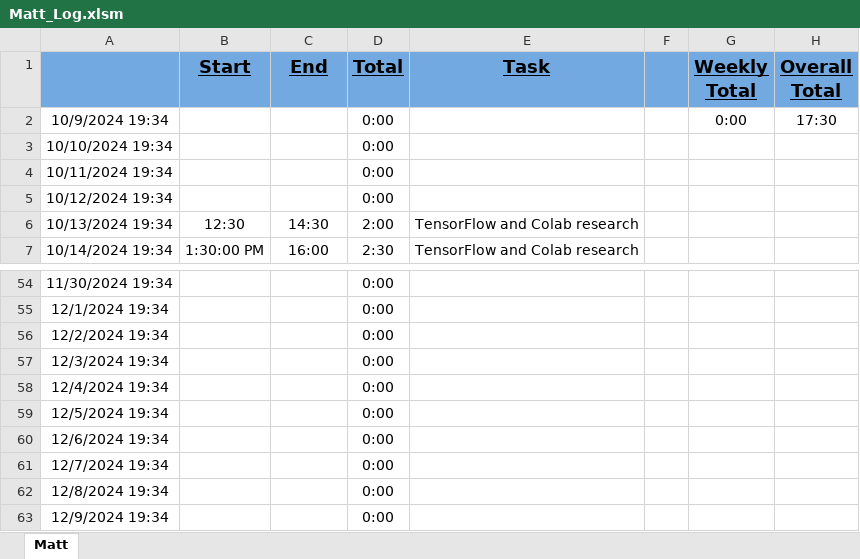
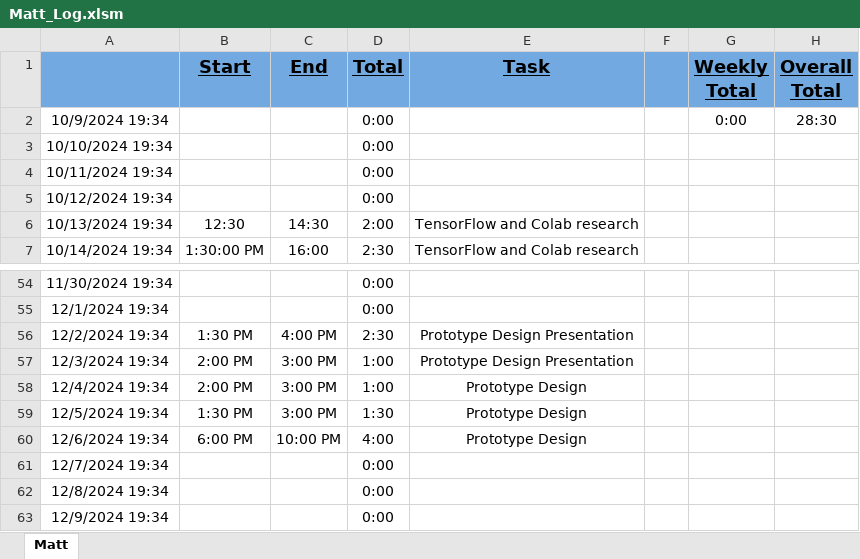
Before and after one commit to haadi-gill/AI-Edge-Benchmarking, an Excel workbook: Timesheets/Matt_Log.xlsm, sheet Matt, drawn as a sheet; only a part is shown, gaps mark what is left out; values as stored, in another font and other column widths than the file's, no borders; charts and pictures not drawn; the diff covers the shown part only; the diff names each change by its address in the sheet, - before the commit and + after, or states it on an @@ line.

Commit message:
Add files via upload

```diff
--- a/Timesheets/Matt_Log.xlsm (sheet Matt)
+++ b/Timesheets/Matt_Log.xlsm (sheet Matt)
-H2 (Overall Total): 17:30
+H2 (Overall Total): 28:30
-B56 (Start): (empty)
+B56 (Start): 1:30 PM
-C56 (End): (empty)
+C56 (End): 4:00 PM
-D56 (Total): 0:00
+D56 (Total): 2:30
-E56:E57 (Task): (empty)
+E56:E57 (Task): Prototype Design Presentation
-B57:B58 (Start): (empty)
+B57:B58 (Start): 2:00 PM
-C57:C59 (End): (empty)
+C57:C59 (End): 3:00 PM
-D57:D58 (Total): 0:00
+D57:D58 (Total): 1:00
-E58:E60 (Task): (empty)
+E58:E60 (Task): Prototype Design
-B59 (Start): (empty)
+B59 (Start): 1:30 PM
-D59 (Total): 0:00
+D59 (Total): 1:30
-B60 (Start): (empty)
+B60 (Start): 6:00 PM
-C60 (End): (empty)
+C60 (End): 10:00 PM
-D60 (Total): 0:00
+D60 (Total): 4:00
```
Also changed, not shown: 32 edited cells elsewhere in this sheet.
